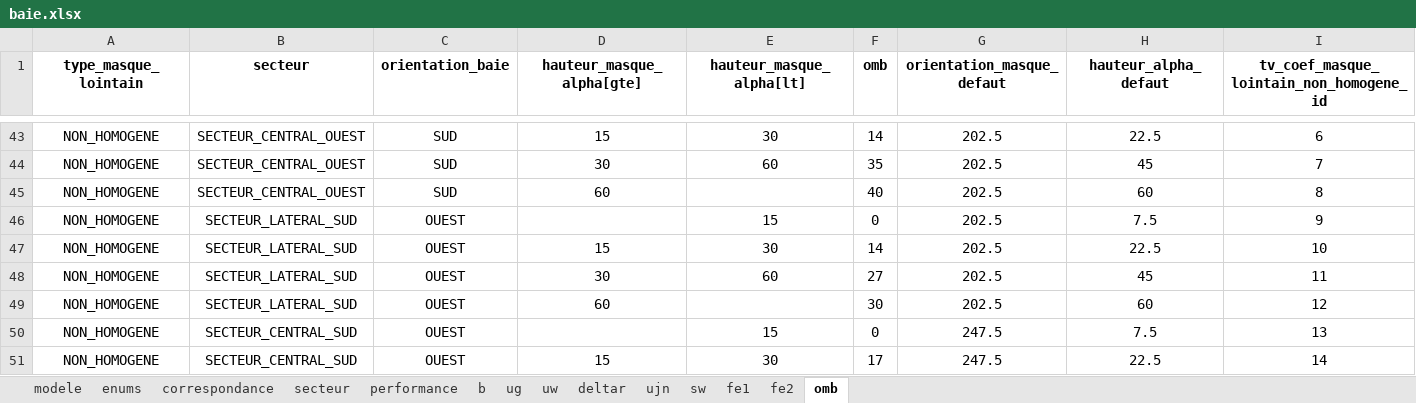
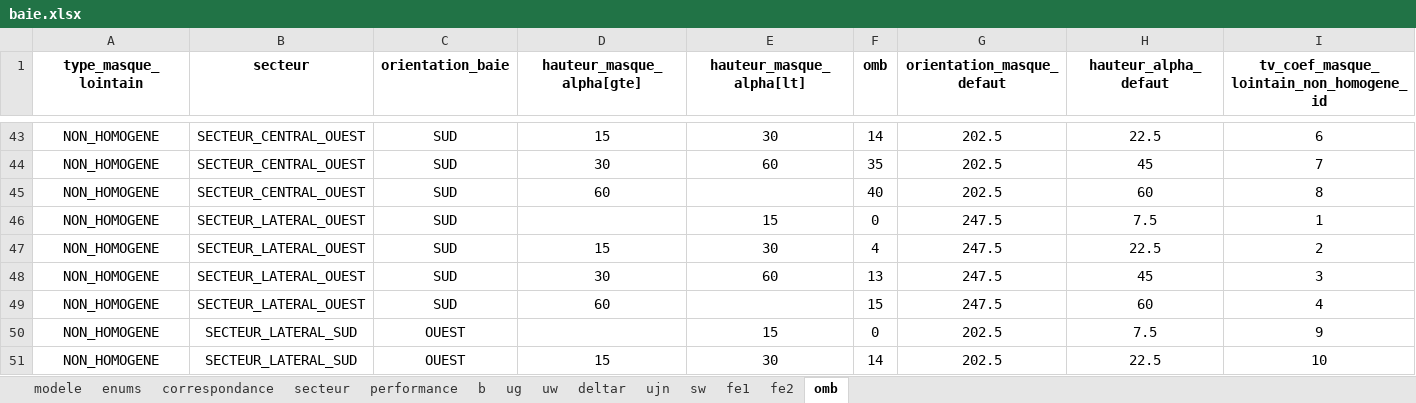
Before and after one commit to action-21/reno-audit, an Excel workbook: modele/baie.xlsx, sheet omb, drawn as a sheet; only a part is shown, gaps mark what is left out; the shorter side is filled out with more unchanged rows; values as stored, in another font and other column widths than the file's, no borders; table styles not drawn; the diff names each change by its address in the sheet, - before the commit and + after, or states it on an @@ line.

```diff
--- a/modele/baie.xlsx (sheet omb)
+++ b/modele/baie.xlsx (sheet omb)
+row 46: NON_HOMOGENE | SECTEUR_LATERAL_OUEST | SUD |  | 15 | 0 | 247.5 | 7.5 | 1
+row 47: NON_HOMOGENE | SECTEUR_LATERAL_OUEST | SUD | 15 | 30 | 4 | 247.5 | 22.5 | 2
+row 48: NON_HOMOGENE | SECTEUR_LATERAL_OUEST | SUD | 30 | 60 | 13 | 247.5 | 45 | 3
+row 49: NON_HOMOGENE | SECTEUR_LATERAL_OUEST | SUD | 60 |  | 15 | 247.5 | 60 | 4
```
Also changed, not shown: modele/chauffage.xlsx, modele/mur.xlsx, 12 other files.
